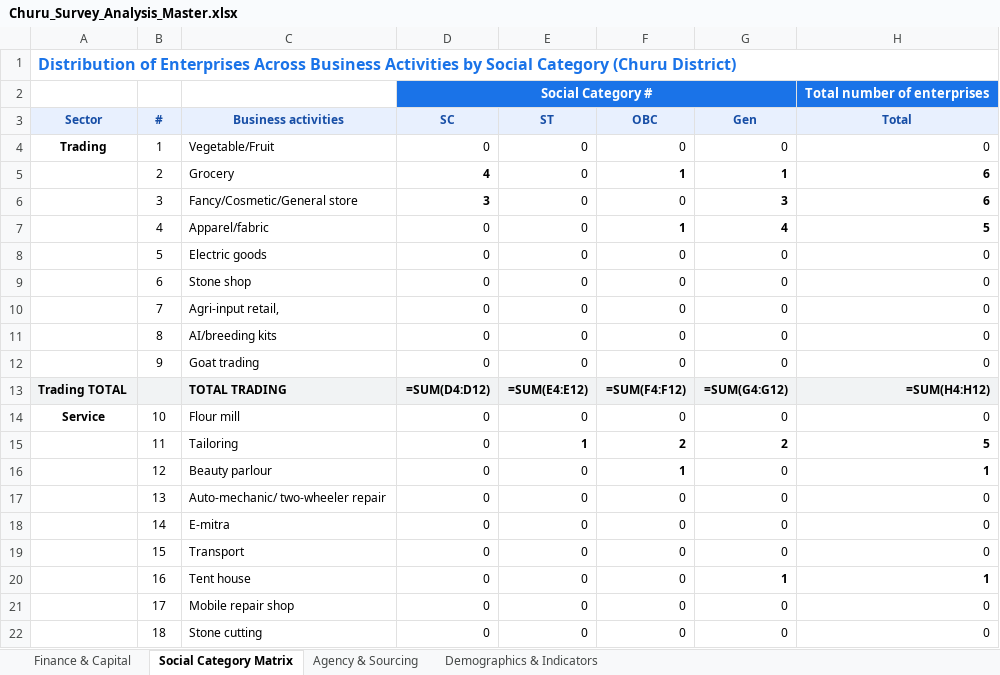
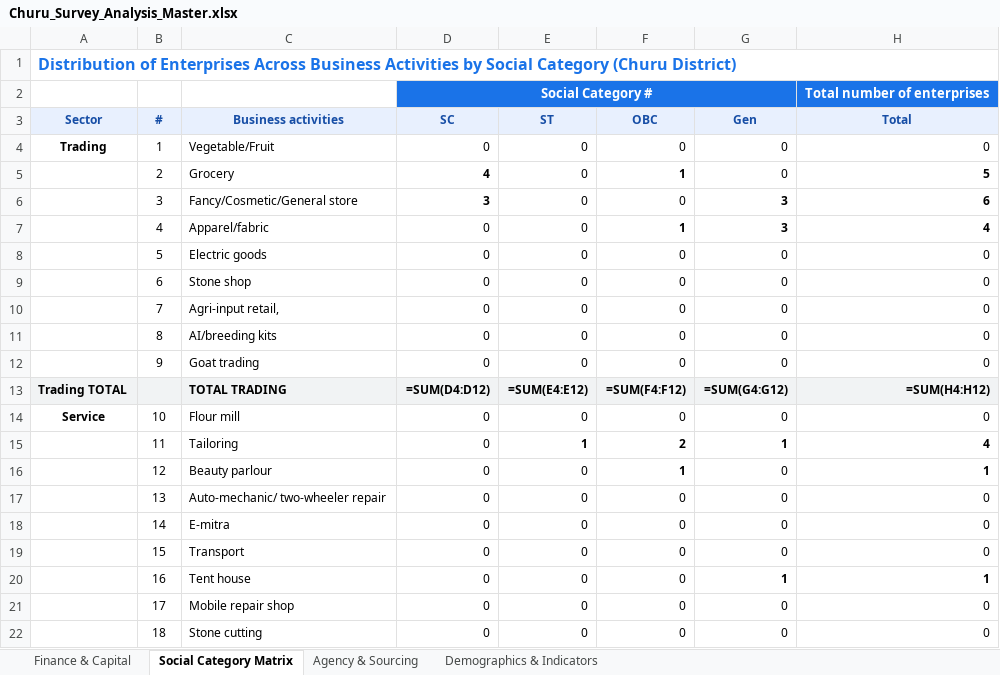
Before and after one commit to OmmNoMi/AppSheets, an Excel workbook: Projects/CmF_SHG_Women_Entrepreneurs/reports/district_analysis/Churu/excel/Churu_Survey_Analysis_Master.xlsx, sheet Social Category Matrix, drawn as a sheet; only a part is shown; values as stored, in another font and other column widths than the file's, no borders; formulas without a stored value are shown as written; the diff names each change by its address in the sheet, - before the commit and + after, or states it on an @@ line.

```diff
--- a/Projects/CmF_SHG_Women_Entrepreneurs/reports/district_analysis/Churu/excel/Churu_Survey_Analysis_Master.xlsx (sheet Social Category Matrix)
+++ b/Projects/CmF_SHG_Women_Entrepreneurs/reports/district_analysis/Churu/excel/Churu_Survey_Analysis_Master.xlsx (sheet Social Category Matrix)
-G5 (Gen): 1
+G5 (Gen): 0
-G5 bold: on
+G5 bold: off
-H5 (Total): 6
+H5 (Total): 5
-G7 (Gen): 4
+G7 (Gen): 3
-H7 (Total): 5
+H7 (Total): 4
-G15 (Gen): 2
+G15 (Gen): 1
-H15 (Total): 5
+H15 (Total): 4
```
Also changed, not shown: sheet Finance & Capital, Projects/CmF_SHG_Women_Entrepreneurs/reports/district_analysis/All_Rajasthan/excel/All_Rajasthan_Survey_Analysis_Master.xlsx, Projects/CmF_SHG_Women_Entrepreneurs/reports/district_analysis/Dausa/excel/Dausa_Survey_Analysis_Master.xlsx, 20 other files.
